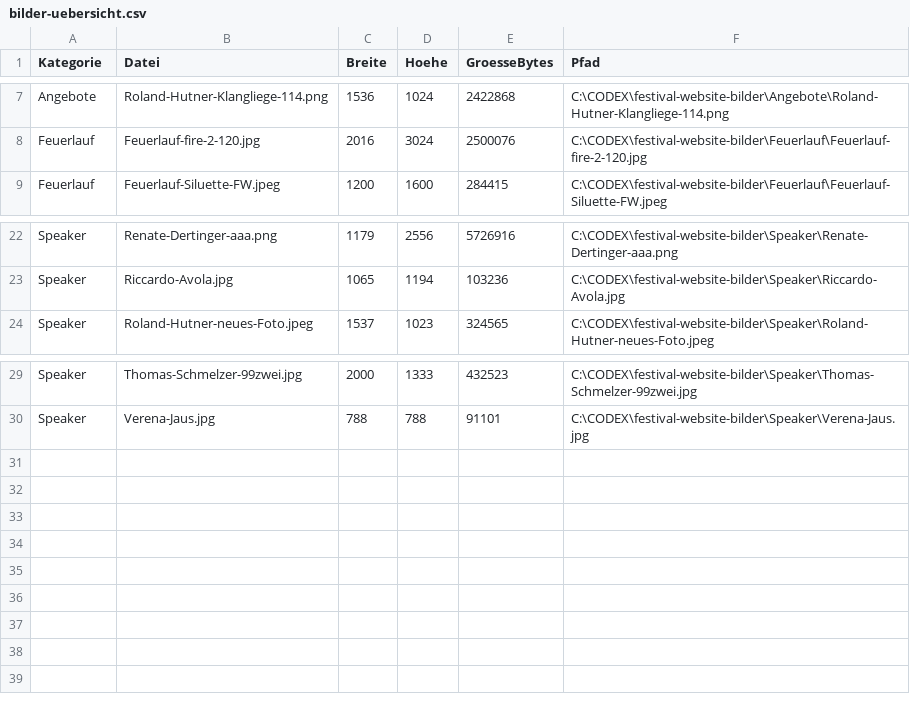
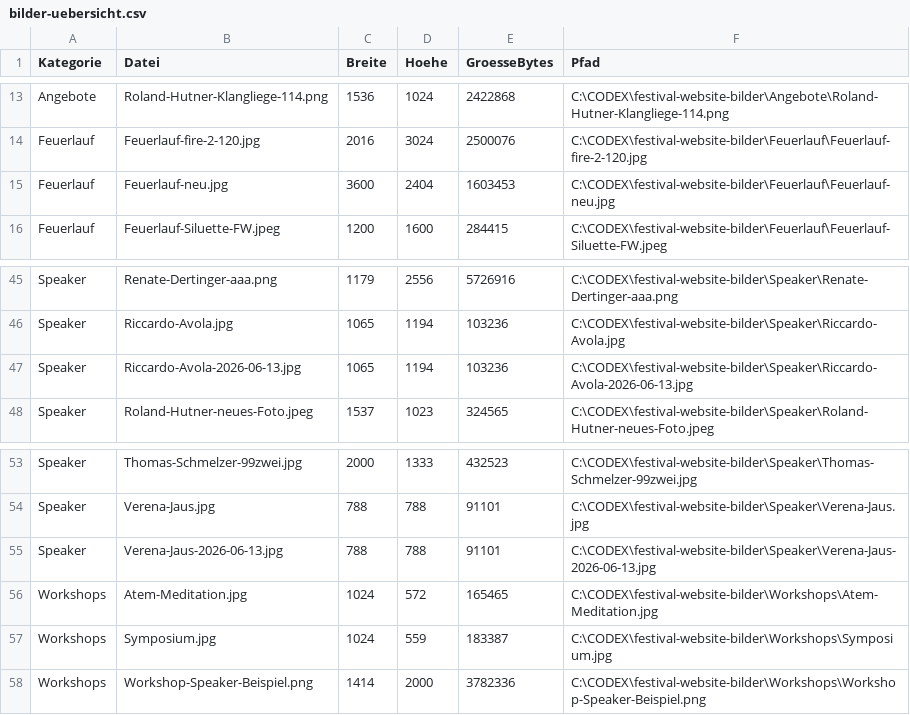
Before and after one commit to Plockmeister/biankas-festival, a CSV file: Medien/Festival/bilder-uebersicht.csv, drawn as a sheet; only a part is shown, gaps mark what is left out; the diff covers the shown part only.

```diff
--- a/Medien/Festival/bilder-uebersicht.csv
+++ b/Medien/Festival/bilder-uebersicht.csv
@@ -8,2 +14,3 @@
 "Feuerlauf","Feuerlauf-fire-2-120.jpg","2016","3024","2500076","C:\CODEX\festival-website-bilder\Feuerlauf\Feuerlauf-fire-2-120.jpg"
+"Feuerlauf","Feuerlauf-neu.jpg","3600","2404","1603453","C:\CODEX\festival-website-bilder\Feuerlauf\Feuerlauf-neu.jpg"
 "Feuerlauf","Feuerlauf-Siluette-FW.jpeg","1200","1600","284415","C:\CODEX\festival-website-bilder\Feuerlauf\Feuerlauf-Siluette-FW.jpeg"
@@ -23,2 +46,3 @@
 "Speaker","Riccardo-Avola.jpg","1065","1194","103236","C:\CODEX\festival-website-bilder\Speaker\Riccardo-Avola.jpg"
+"Speaker","Riccardo-Avola-2026-06-13.jpg","1065","1194","103236","C:\CODEX\festival-website-bilder\Speaker\Riccardo-Avola-2026-06-13.jpg"
 "Speaker","Roland-Hutner-neues-Foto.jpeg","1537","1023","324565","C:\CODEX\festival-website-bilder\Speaker\Roland-Hutner-neues-Foto.jpeg"
@@ -30 +54,5 @@
 "Speaker","Verena-Jaus.jpg","788","788","91101","C:\CODEX\festival-website-bilder\Speaker\Verena-Jaus.jpg"
+"Speaker","Verena-Jaus-2026-06-13.jpg","788","788","91101","C:\CODEX\festival-website-bilder\Speaker\Verena-Jaus-2026-06-13.jpg"
+"Workshops","Atem-Meditation.jpg","1024","572","165465","C:\CODEX\festival-website-bilder\Workshops\Atem-Meditation.jpg"
+"Workshops","Symposium.jpg","1024","559","183387","C:\CODEX\festival-website-bilder\Workshops\Symposium.jpg"
+"Workshops","Workshop-Speaker-Beispiel.png","1414","2000","3782336","C:\CODEX\festival-website-bilder\Workshops\Workshop-Speaker-Beispiel.png"
```
Also changed, not shown: 22 added rows elsewhere in this file, 19 other files.
